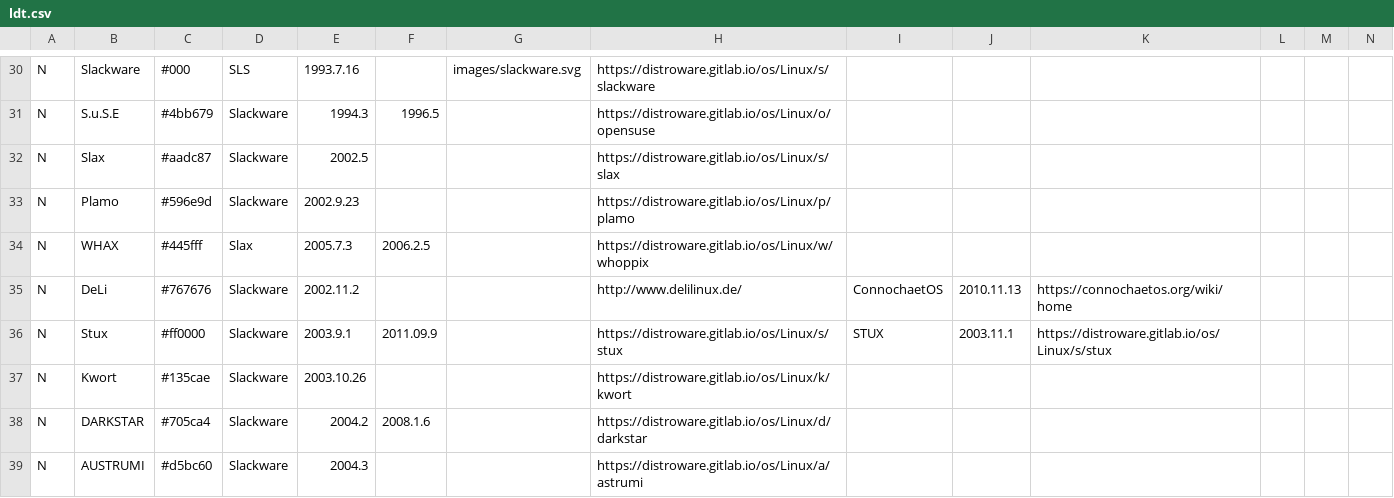
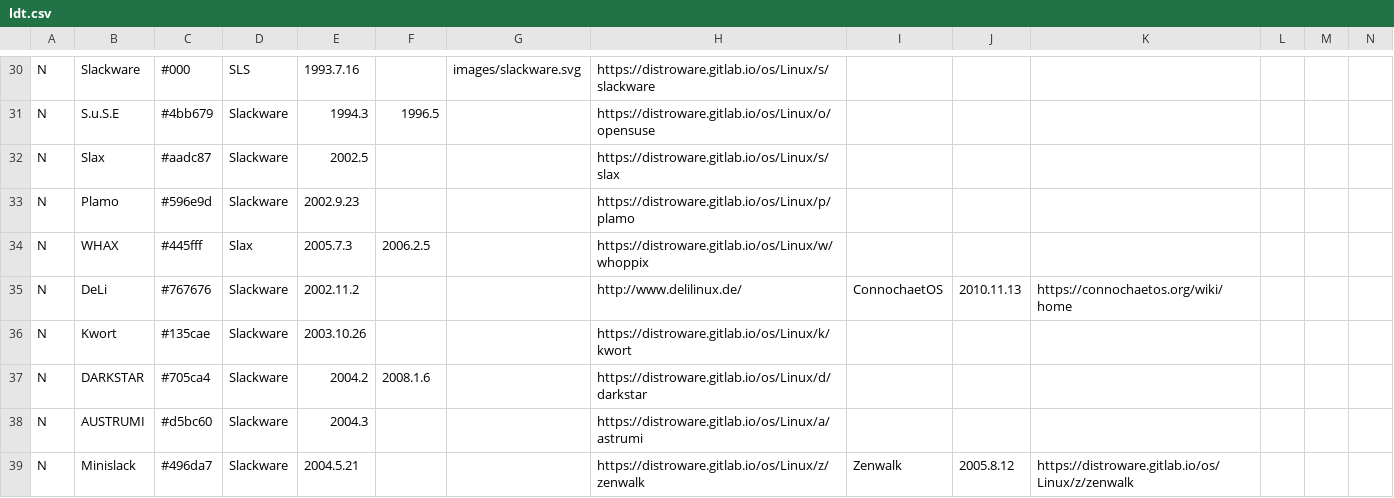
Before and after one commit to FabioLolix/Uncrufted-LinuxTimeline, a CSV file: ldt.csv, drawn as a sheet; only a part is shown, gaps mark what is left out; the shorter side is filled out with more unchanged rows; rows hold the shown columns only; the diff names each change by its address in the sheet, - before the commit and + after, or states it on an @@ line.

Commit message:
Delete Stux (discontinued)

```diff
--- a/ldt.csv
+++ b/ldt.csv
-row 36: N | Stux | #ff0000 | Slackware | 2003.9.1 | 2011.09.9 |  | https://distroware.gitlab.io/os/Linux/s/stux | STUX | 2003.11.1 | https://distroware.gitlab.io/os/Linux/s/stux
```
Also changed, not shown: 1 other file.
